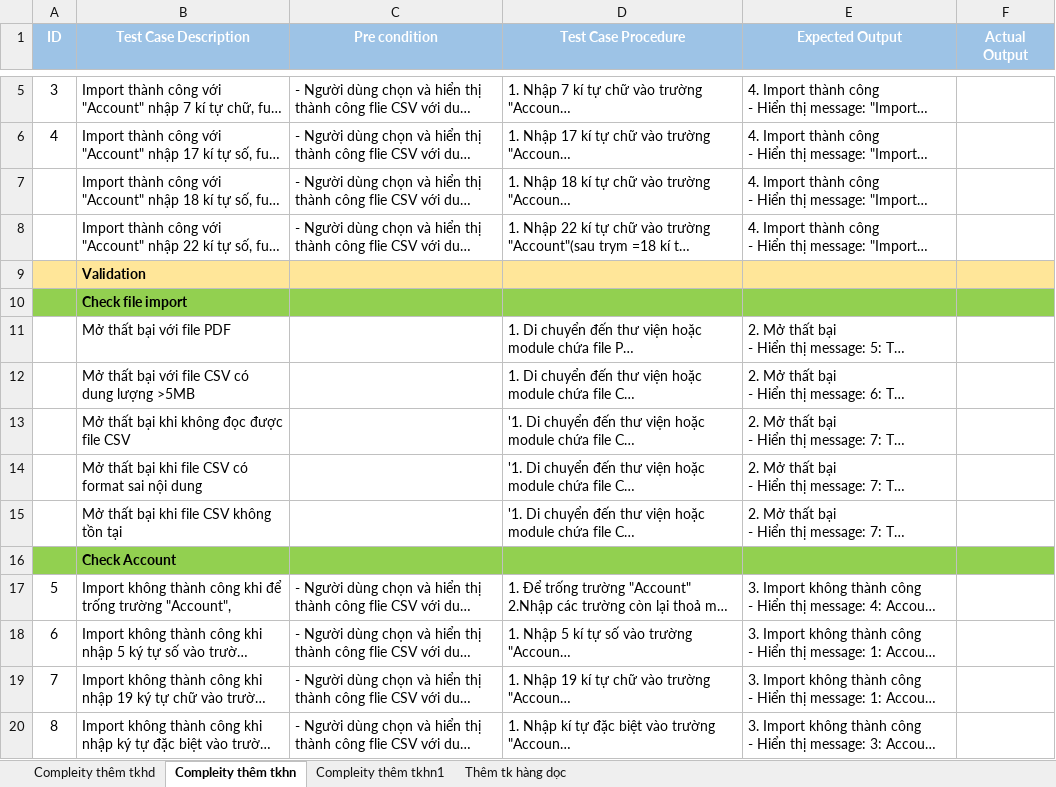
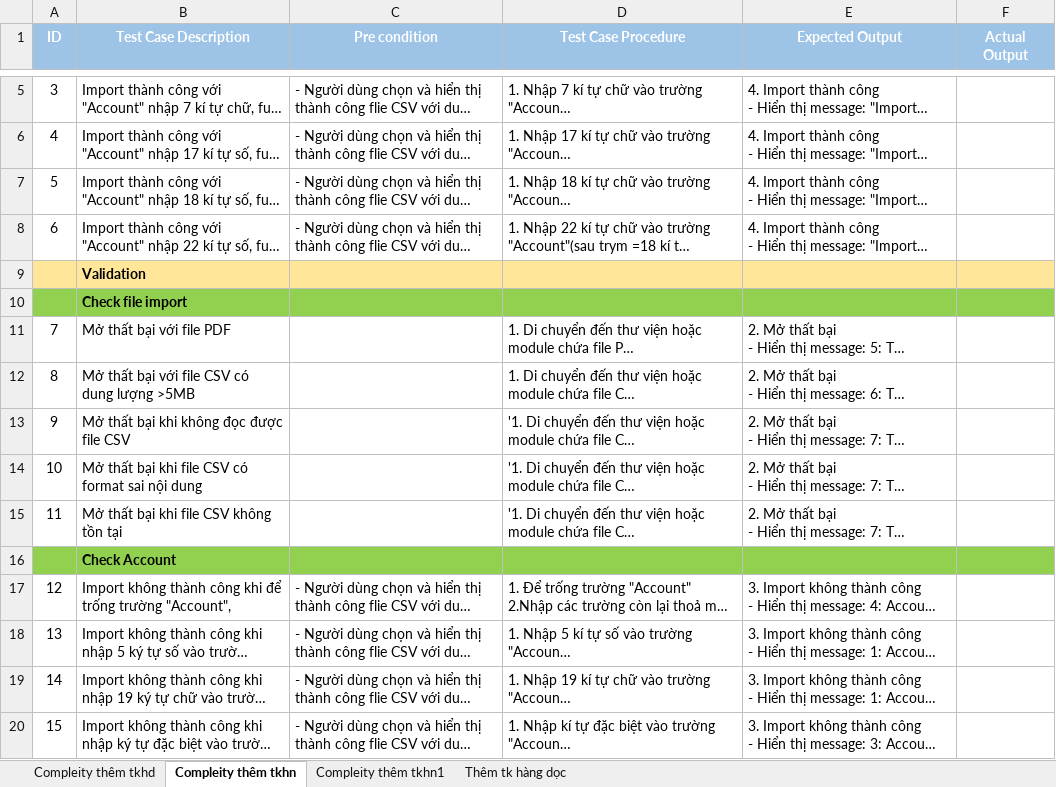
Before and after one commit to Tuanle711/Testcase-Mock-project, an Excel workbook: Create Account.xlsx, sheet Compleity thêm tkhn, drawn as a sheet; only a part is shown, gaps mark what is left out; long unchanged cells end in …; values as stored, in another font and other column widths than the file's, no borders; the diff covers the shown part only; the diff names each change by its address in the sheet, - before the commit and + after, or states it on an @@ line.

```diff
--- a/Create Account.xlsx (sheet Compleity thêm tkhn)
+++ b/Create Account.xlsx (sheet Compleity thêm tkhn)
-A7 (ID): (empty)
+A7 (ID): 5
-A8 (ID): (empty)
+A8 (ID): 6
-A11 (ID): (empty)
+A11 (ID): 7
-A12 (ID): (empty)
+A12 (ID): 8
-A13 (ID): (empty)
+A13 (ID): 9
-A14 (ID): (empty)
+A14 (ID): 10
-A15 (ID): (empty)
+A15 (ID): 11
-A17 (ID): 5
+A17 (ID): 12
-A18 (ID): 6
+A18 (ID): 13
-A19 (ID): 7
+A19 (ID): 14
-A20 (ID): 8
+A20 (ID): 15
```
Also changed, not shown: 44 edited cells elsewhere in this sheet, 3 other files.
